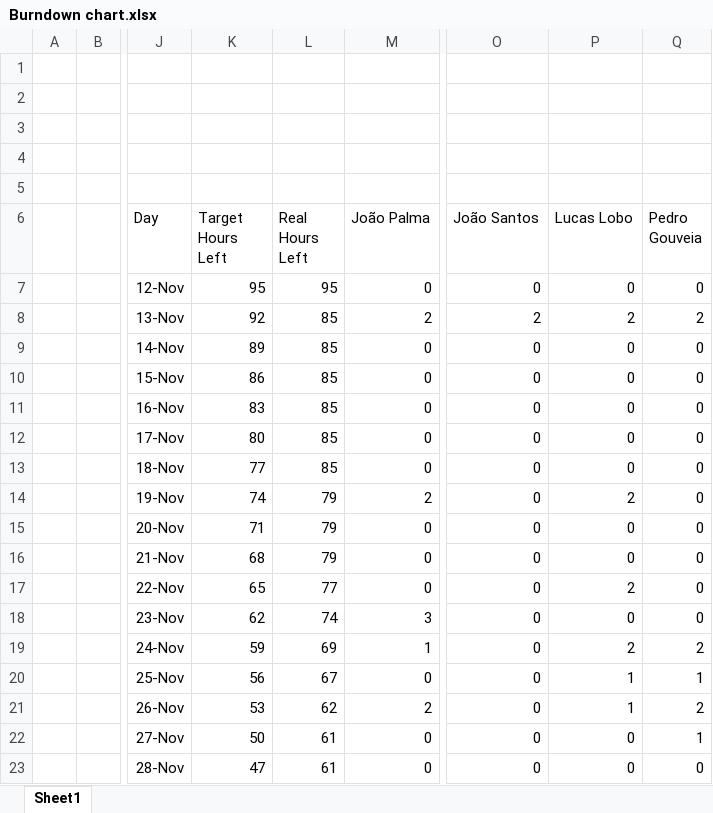
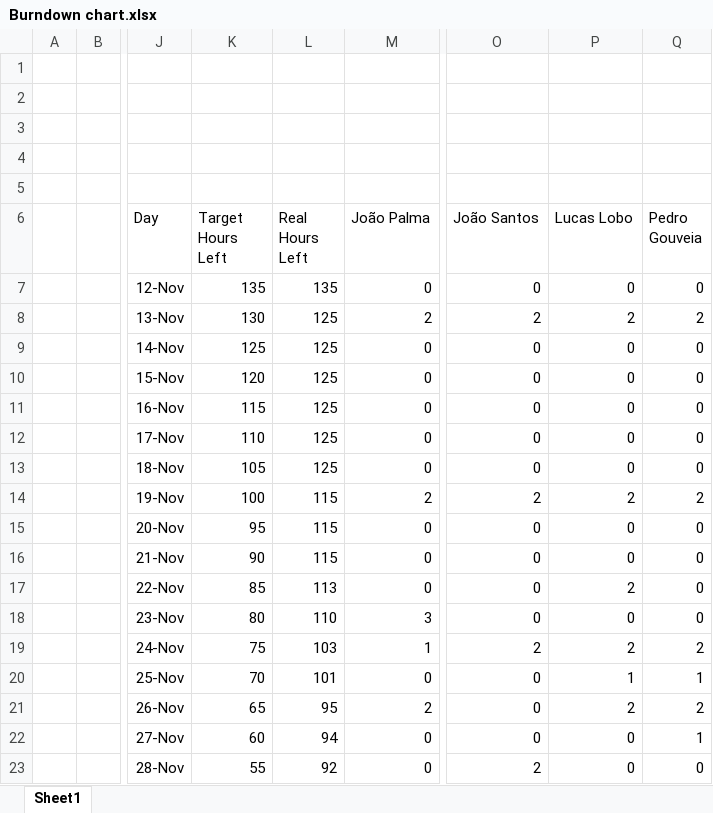
Before and after one commit to jpa-reis/SE2122-57672-58175-57957-58210-57911, an Excel workbook: project/Phase 1/Sprint1/Burndown chart.xlsx, sheet Sheet1, drawn as a sheet; only a part is shown, gaps mark what is left out; values as stored, in another font and other column widths than the file's, no borders; charts and pictures and conditional formats not drawn; the diff covers the shown part only; the diff names each change by its address in the sheet, - before the commit and + after, or states it on an @@ line.

Commit message:
Updated Burndown chart

```diff
--- a/project/Phase 1/Sprint1/Burndown chart.xlsx (sheet Sheet1)
+++ b/project/Phase 1/Sprint1/Burndown chart.xlsx (sheet Sheet1)
-K7 (Target Hours Left): 95
+K7 (Target Hours Left): 135
-L7 (Real Hours Left): 95
+L7 (Real Hours Left): 135
-K8 (Target Hours Left): 92
+K8 (Target Hours Left): 130
-L8:L13 (Real Hours Left): 85
+L8:L13 (Real Hours Left): 125
-K9 (Target Hours Left): 89
+K9 (Target Hours Left): 125
-K10 (Target Hours Left): 86
+K10 (Target Hours Left): 120
-K11 (Target Hours Left): 83
+K11 (Target Hours Left): 115
-K12 (Target Hours Left): 80
+K12 (Target Hours Left): 110
-K13 (Target Hours Left): 77
+K13 (Target Hours Left): 105
-K14 (Target Hours Left): 74
+K14 (Target Hours Left): 100
-L14:L16 (Real Hours Left): 79
+L14:L16 (Real Hours Left): 115
-O14 (João Santos): 0
+O14 (João Santos): 2
-Q14 (Pedro Gouveia): 0
+Q14 (Pedro Gouveia): 2
-K15 (Target Hours Left): 71
+K15 (Target Hours Left): 95
-K16 (Target Hours Left): 68
+K16 (Target Hours Left): 90
-K17 (Target Hours Left): 65
+K17 (Target Hours Left): 85
-L17 (Real Hours Left): 77
+L17 (Real Hours Left): 113
-K18 (Target Hours Left): 62
+K18 (Target Hours Left): 80
-L18 (Real Hours Left): 74
+L18 (Real Hours Left): 110
-K19 (Target Hours Left): 59
+K19 (Target Hours Left): 75
-L19 (Real Hours Left): 69
+L19 (Real Hours Left): 103
-O19 (João Santos): 0
+O19 (João Santos): 2
-K20 (Target Hours Left): 56
+K20 (Target Hours Left): 70
-L20 (Real Hours Left): 67
+L20 (Real Hours Left): 101
-K21 (Target Hours Left): 53
+K21 (Target Hours Left): 65
-L21 (Real Hours Left): 62
+L21 (Real Hours Left): 95
-P21 (Lucas Lobo): 1
+P21 (Lucas Lobo): 2
-K22 (Target Hours Left): 50
+K22 (Target Hours Left): 60
-L22 (Real Hours Left): 61
+L22 (Real Hours Left): 94
-K23 (Target Hours Left): 47
+K23 (Target Hours Left): 55
-L23 (Real Hours Left): 61
+L23 (Real Hours Left): 92
-O23 (João Santos): 0
+O23 (João Santos): 2
```
Also changed, not shown: 3 removed rows and 21 edited cells elsewhere in this sheet, charts or pictures.
